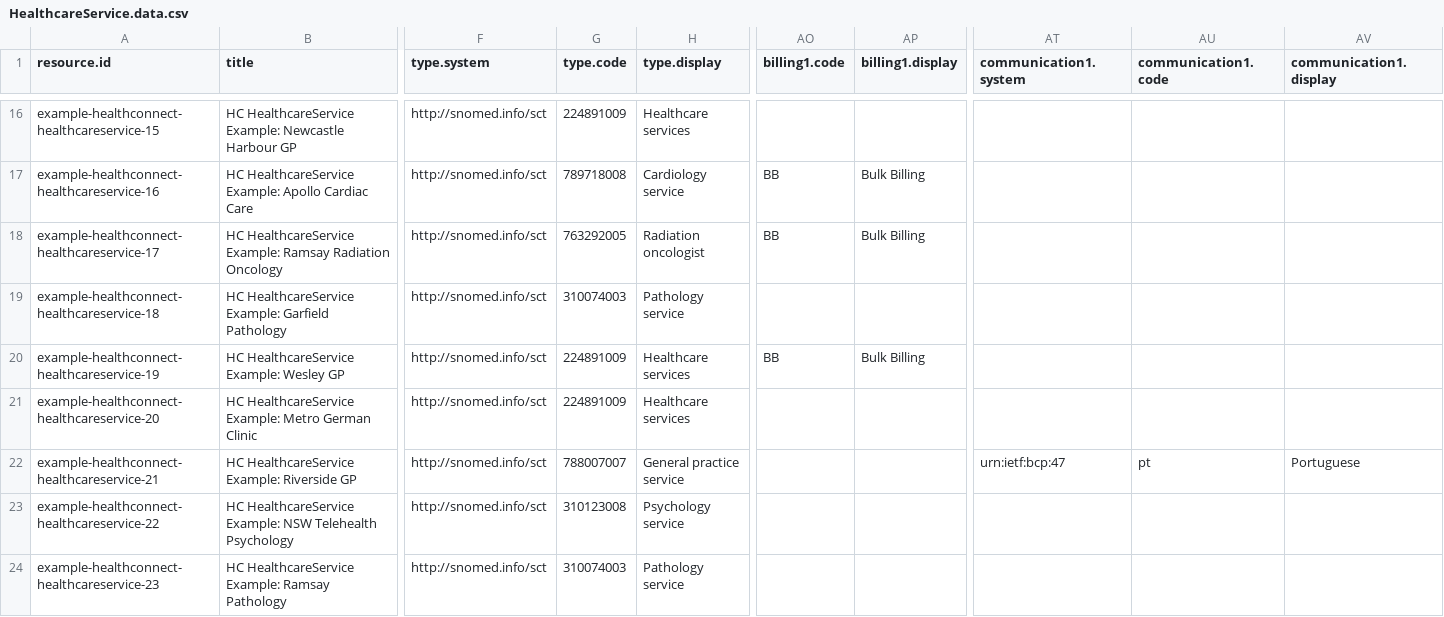
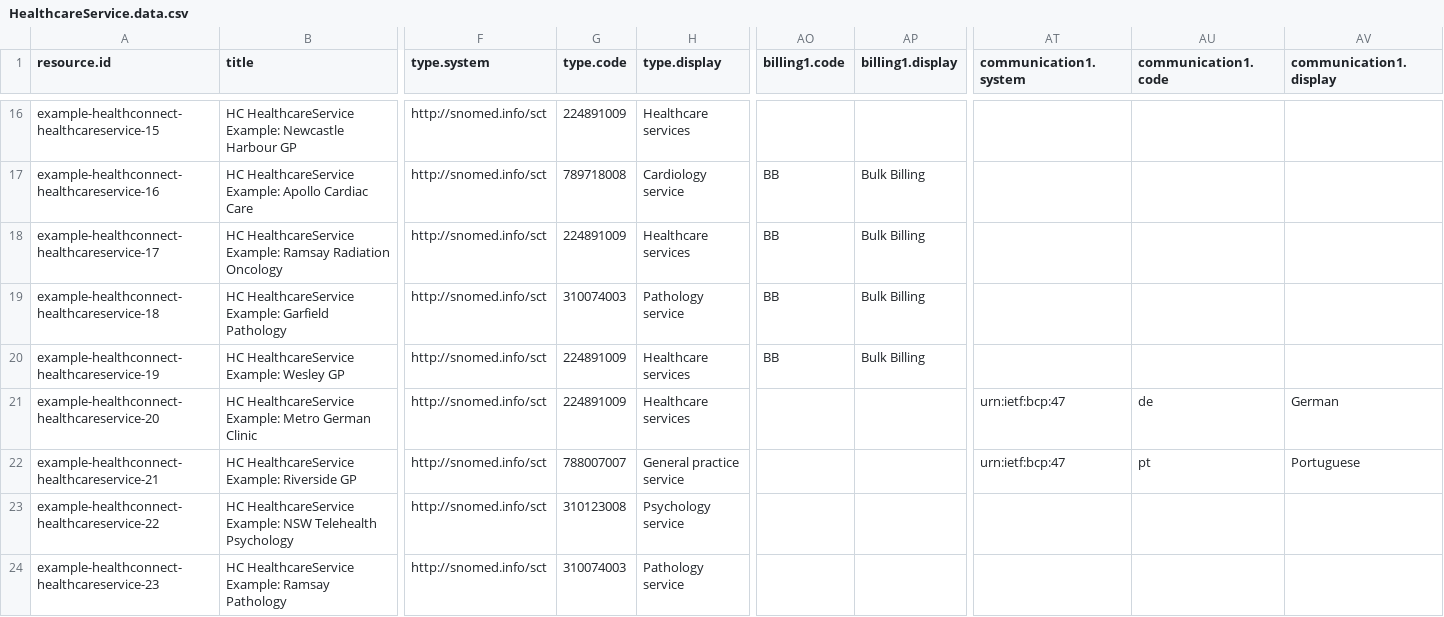
Before and after one commit to steveswinsburg/fhir-test-data-generator, a CSV file: input/hcpd-26.0.0/HealthcareService.data.csv, drawn as a sheet; only a part is shown, gaps mark what is left out; the diff covers the shown part only; the diff names each change by its address in the sheet, - before the commit and + after, or states it on an @@ line.

```diff
--- a/input/hcpd-26.0.0/HealthcareService.data.csv
+++ b/input/hcpd-26.0.0/HealthcareService.data.csv
-G18 (type.code): 763292005
+G18 (type.code): 224891009
-H18 (type.display): Radiation oncologist
+H18 (type.display): Healthcare services
-AO19 (billing1.code): (empty)
+AO19 (billing1.code): BB
-AP19 (billing1.display): (empty)
+AP19 (billing1.display): Bulk Billing
-AT21 (communication1.system): (empty)
+AT21 (communication1.system): urn:ietf:bcp:47
-AU21 (communication1.code): (empty)
+AU21 (communication1.code): de
-AV21 (communication1.display): (empty)
+AV21 (communication1.display): German
```
Also changed, not shown: 2 added rows elsewhere in this file, input/hcpd-26.0.0/Endpoint.data.csv, input/hcpd-26.0.0/Location.data.csv, 4 other files.
